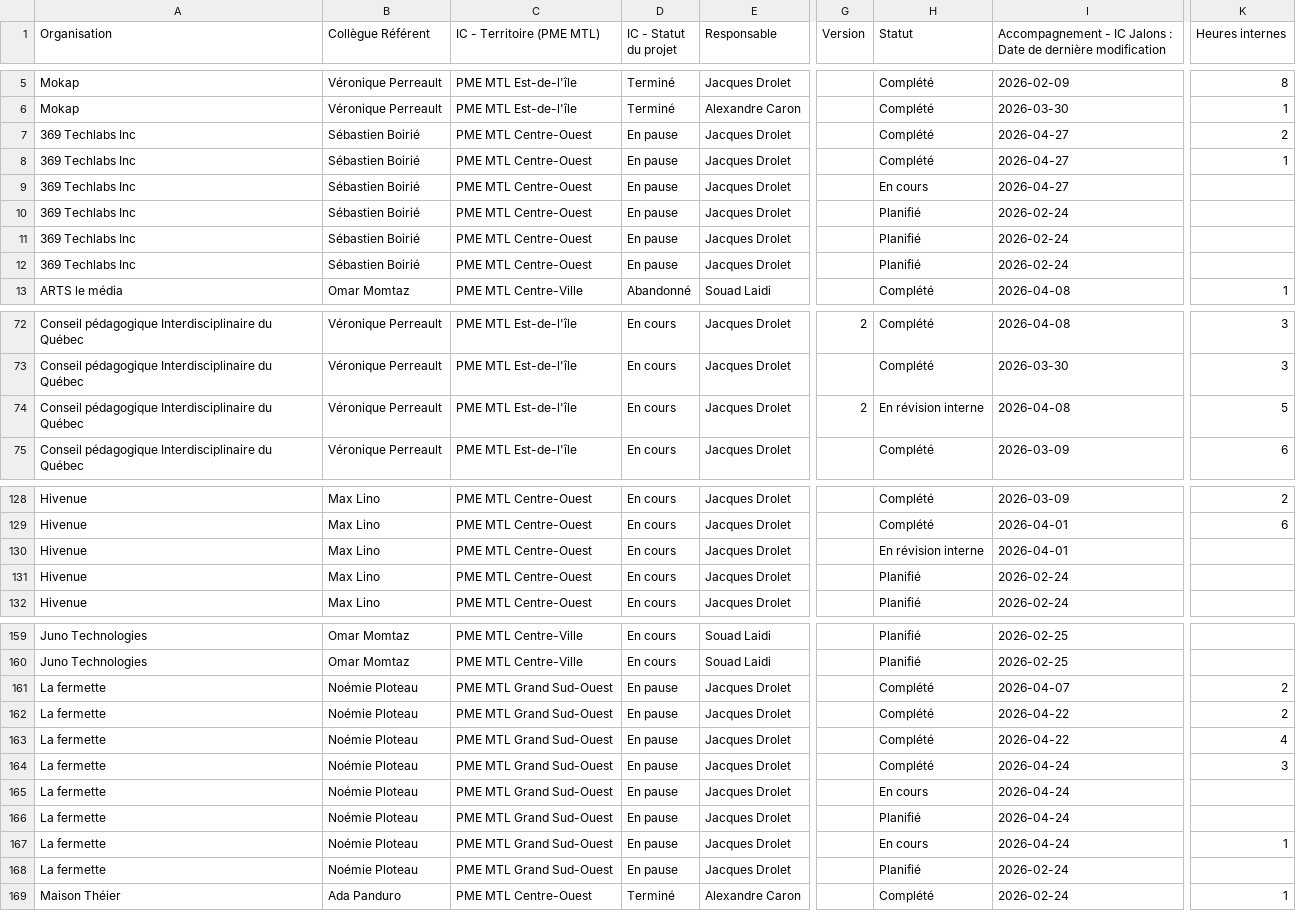
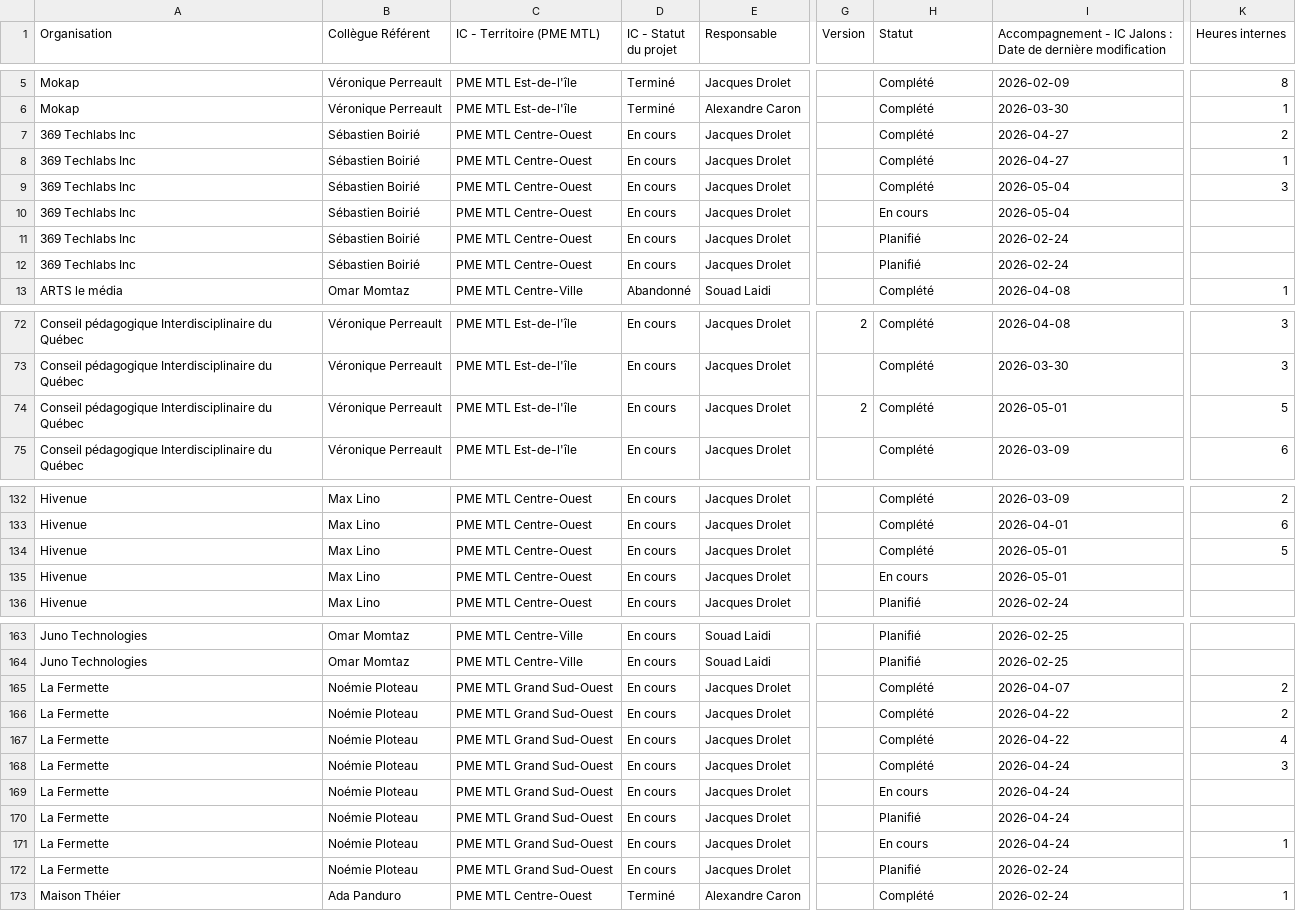
Before and after one commit to MagellanPIC/dossiers, a CSV file: data.csv, drawn as a sheet; only a part is shown, gaps mark what is left out; addresses are those after the commit; the diff covers the shown part only; the diff names each change by its address in the sheet, - before the commit and + after, or states it on an @@ line.

```diff
--- a/data.csv
+++ b/data.csv
-D7:D12 (IC - Statut du projet): En pause
+D7:D12 (IC - Statut du projet): En cours
-H9 (Statut): En cours
+H9 (Statut): Complété
-I9: 2026-04-27
+I9: 2026-05-04
-K9 (Heures internes): (empty)
+K9 (Heures internes): 3
-H10 (Statut): Planifié
+H10 (Statut): En cours
-I10: 2026-02-24
+I10: 2026-05-04
-H74 (Statut): En révision interne
+H74 (Statut): Complété
-I74: 2026-04-08
+I74: 2026-05-01
-H134 (Statut): En révision interne
+H134 (Statut): Complété
-I134: 2026-04-01
+I134: 2026-05-01
-K134 (Heures internes): (empty)
+K134 (Heures internes): 5
-H135 (Statut): Planifié
+H135 (Statut): En cours
-I135: 2026-02-24
+I135: 2026-05-01
-A165:A172 (Organisation): La fermette
+A165:A172 (Organisation): La Fermette
-D165:D172 (IC - Statut du projet): En pause
+D165:D172 (IC - Statut du projet): En cours
```
Also changed, not shown: 10 added rows and 8 edited cells elsewhere in this file.
